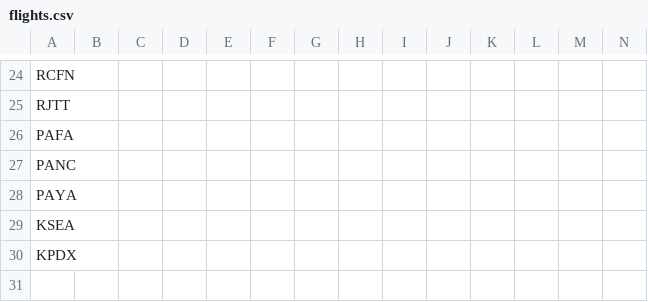
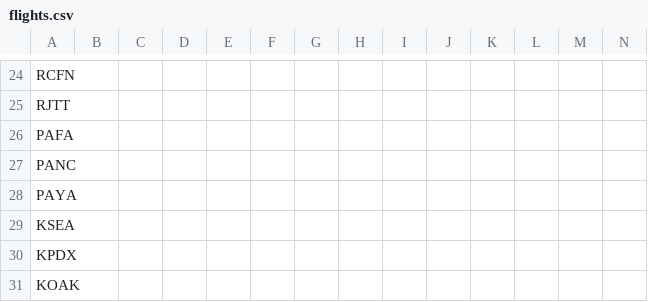
Before and after one commit to johannesmols/flight-tracker, a CSV file: data/flights.csv, drawn as a sheet; only a part is shown, gaps mark what is left out; rows hold the shown columns only; the diff names each change by its address in the sheet, - before the commit and + after, or states it on an @@ line.

Commit message:
Updated flight data

```diff
--- a/data/flights.csv
+++ b/data/flights.csv
+row 31: KOAK
```
